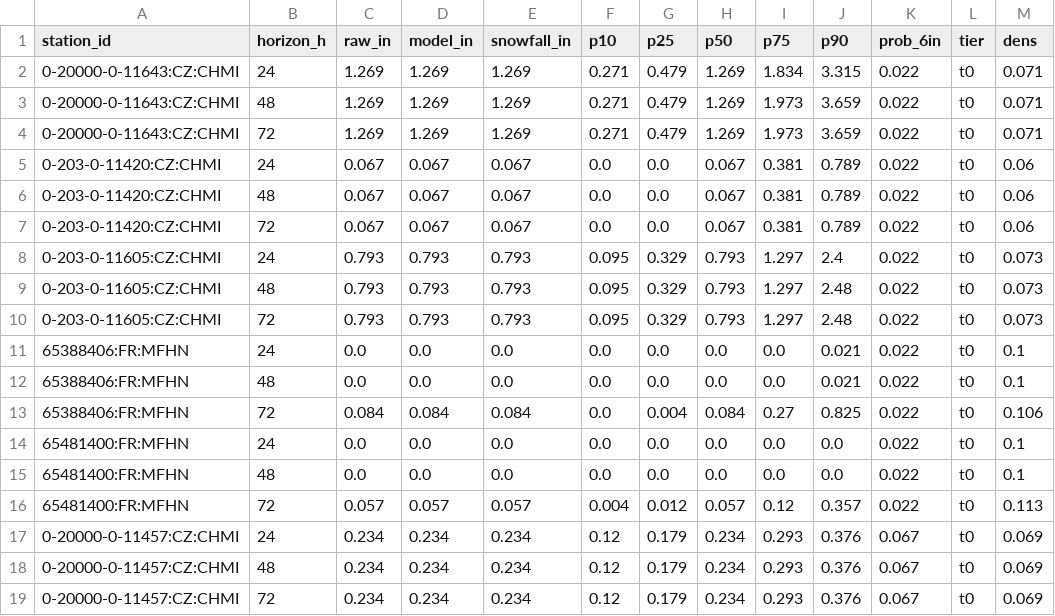
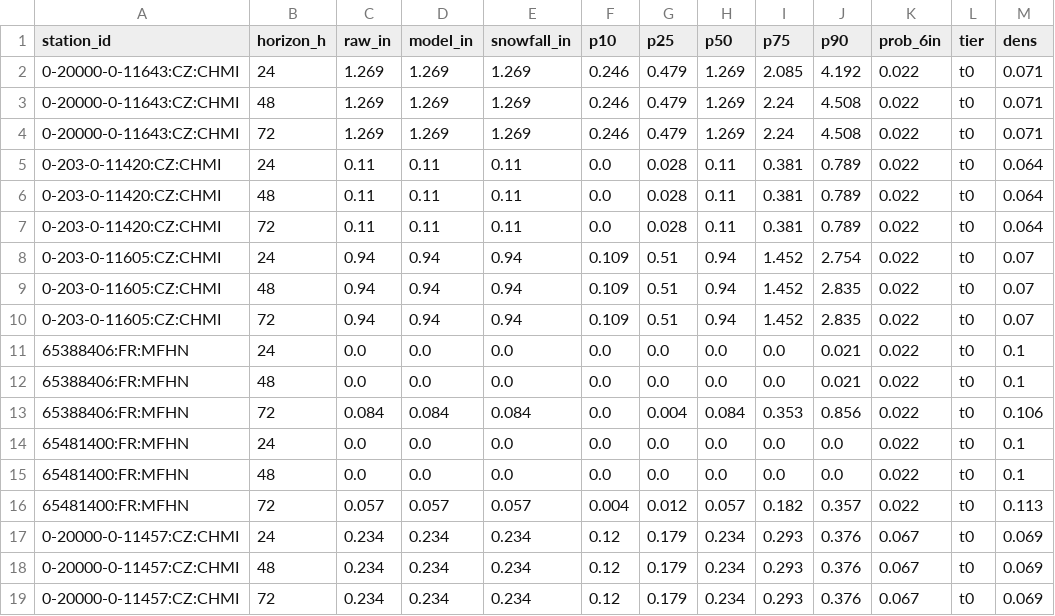
Before and after one commit to andrewnakas/open-powder-ml, a CSV file: history/world/2026-11-27.csv, drawn as a sheet; only a part is shown.

```diff
--- a/history/world/2026-11-27.csv
+++ b/history/world/2026-11-27.csv
@@ -1,17 +1,17 @@
 station_id,horizon_h,raw_in,model_in,snowfall_in,p10,p25,p50,p75,p90,prob_6in,tier,dens
-0-20000-0-11643:CZ:CHMI,24,1.269,1.269,1.269,0.271,0.479,1.269,1.834,3.315,0.022,t0,0.071
-0-20000-0-11643:CZ:CHMI,48,1.269,1.269,1.269,0.271,0.479,1.269,1.973,3.659,0.022,t0,0.071
-0-20000-0-11643:CZ:CHMI,72,1.269,1.269,1.269,0.271,0.479,1.269,1.973,3.659,0.022,t0,0.071
-0-203-0-11420:CZ:CHMI,24,0.067,0.067,0.067,0.0,0.0,0.067,0.381,0.789,0.022,t0,0.06
-0-203-0-11420:CZ:CHMI,48,0.067,0.067,0.067,0.0,0.0,0.067,0.381,0.789,0.022,t0,0.06
-0-203-0-11420:CZ:CHMI,72,0.067,0.067,0.067,0.0,0.0,0.067,0.381,0.789,0.022,t0,0.06
-0-203-0-11605:CZ:CHMI,24,0.793,0.793,0.793,0.095,0.329,0.793,1.297,2.4,0.022,t0,0.073
-0-203-0-11605:CZ:CHMI,48,0.793,0.793,0.793,0.095,0.329,0.793,1.297,2.48,0.022,t0,0.073
-0-203-0-11605:CZ:CHMI,72,0.793,0.793,0.793,0.095,0.329,0.793,1.297,2.48,0.022,t0,0.073
+0-20000-0-11643:CZ:CHMI,24,1.269,1.269,1.269,0.246,0.479,1.269,2.085,4.192,0.022,t0,0.071
+0-20000-0-11643:CZ:CHMI,48,1.269,1.269,1.269,0.246,0.479,1.269,2.24,4.508,0.022,t0,0.071
+0-20000-0-11643:CZ:CHMI,72,1.269,1.269,1.269,0.246,0.479,1.269,2.24,4.508,0.022,t0,0.071
+0-203-0-11420:CZ:CHMI,24,0.11,0.11,0.11,0.0,0.028,0.11,0.381,0.789,0.022,t0,0.064
+0-203-0-11420:CZ:CHMI,48,0.11,0.11,0.11,0.0,0.028,0.11,0.381,0.789,0.022,t0,0.064
+0-203-0-11420:CZ:CHMI,72,0.11,0.11,0.11,0.0,0.028,0.11,0.381,0.789,0.022,t0,0.064
+0-203-0-11605:CZ:CHMI,24,0.94,0.94,0.94,0.109,0.51,0.94,1.452,2.754,0.022,t0,0.07
+0-203-0-11605:CZ:CHMI,48,0.94,0.94,0.94,0.109,0.51,0.94,1.452,2.835,0.022,t0,0.07
+0-203-0-11605:CZ:CHMI,72,0.94,0.94,0.94,0.109,0.51,0.94,1.452,2.835,0.022,t0,0.07
 65388406:FR:MFHN,24,0.0,0.0,0.0,0.0,0.0,0.0,0.0,0.021,0.022,t0,0.1
 65388406:FR:MFHN,48,0.0,0.0,0.0,0.0,0.0,0.0,0.0,0.021,0.022,t0,0.1
-65388406:FR:MFHN,72,0.084,0.084,0.084,0.0,0.004,0.084,0.27,0.825,0.022,t0,0.106
+65388406:FR:MFHN,72,0.084,0.084,0.084,0.0,0.004,0.084,0.353,0.856,0.022,t0,0.106
 65481400:FR:MFHN,24,0.0,0.0,0.0,0.0,0.0,0.0,0.0,0.0,0.022,t0,0.1
 65481400:FR:MFHN,48,0.0,0.0,0.0,0.0,0.0,0.0,0.0,0.0,0.022,t0,0.1
-65481400:FR:MFHN,72,0.057,0.057,0.057,0.004,0.012,0.057,0.12,0.357,0.022,t0,0.113
+65481400:FR:MFHN,72,0.057,0.057,0.057,0.004,0.012,0.057,0.182,0.357,0.022,t0,0.113
 0-20000-0-11457:CZ:CHMI,24,0.234,0.234,0.234,0.12,0.179,0.234,0.293,0.376,0.067,t0,0.069
```
Also changed, not shown: history/japan/2026-11-27.csv, 2 other files.
